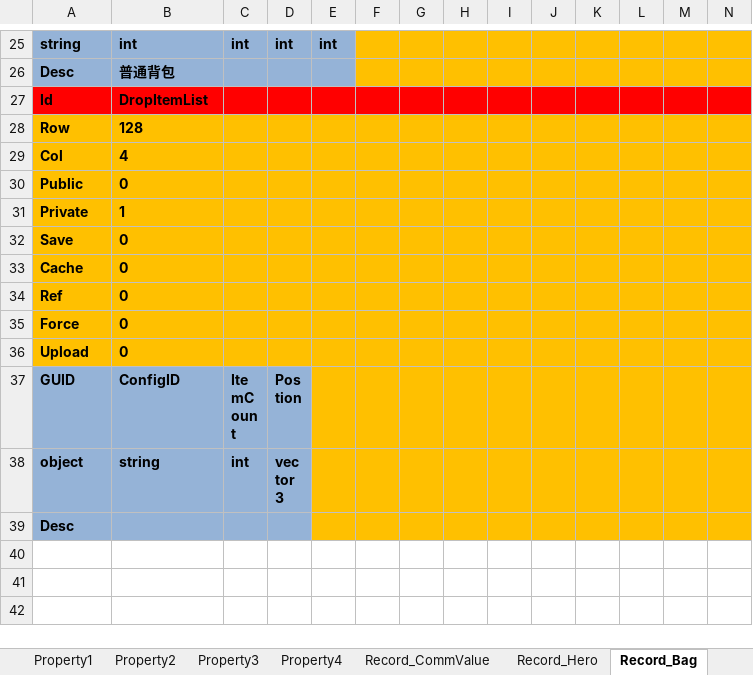
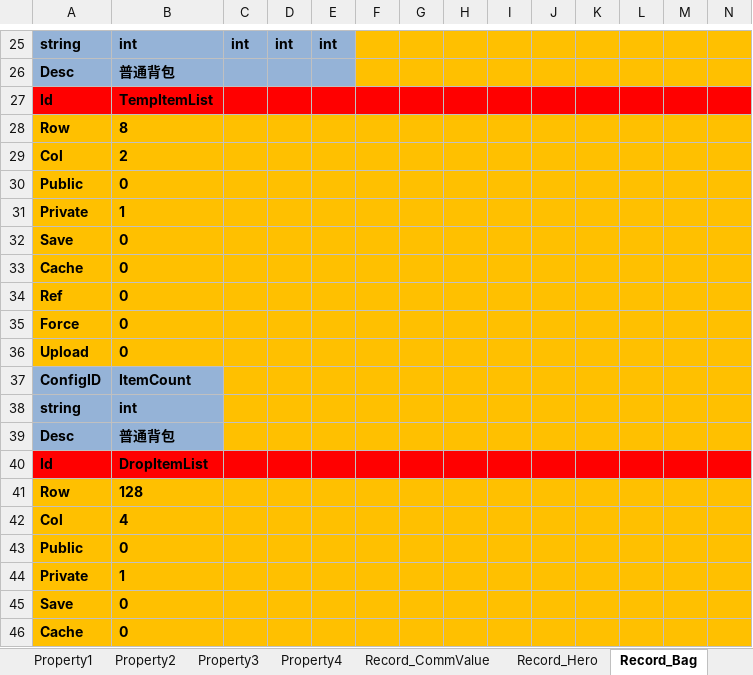
Before and after one commit to hu-81/NoahGameFramee, an Excel workbook: _Out/NFDataCfg/Excel/Player.xlsx, sheet Record_Bag, drawn as a sheet; only a part is shown, gaps mark what is left out; the shorter side is filled out with more unchanged rows; values as stored, in another font and other column widths than the file's, no borders; rows hold the shown columns only; the diff names each change by its address in the sheet, - before the commit and + after, or states it on an @@ line.

```diff
--- a/_Out/NFDataCfg/Excel/Player.xlsx (sheet Record_Bag)
+++ b/_Out/NFDataCfg/Excel/Player.xlsx (sheet Record_Bag)
+row 27: Id | TempItemList
+row 28: Row | 8
+row 29: Col | 2
+row 30: Public | 0
+row 31: Private | 1
+row 32: Save | 0
+row 33: Cache | 0
+row 34: Ref | 0
+row 35: Force | 0
+row 36: Upload | 0
+row 37: ConfigID | ItemCount
+row 38: string | int
+row 39: Desc | 普通背包
```
Also changed, not shown: sheet Property1, sheet Property3, _Out/NFDataCfg/Excel/EffectData.xlsx, _Out/NFDataCfg/Excel/InitProperty.xlsx, 26 other files.
